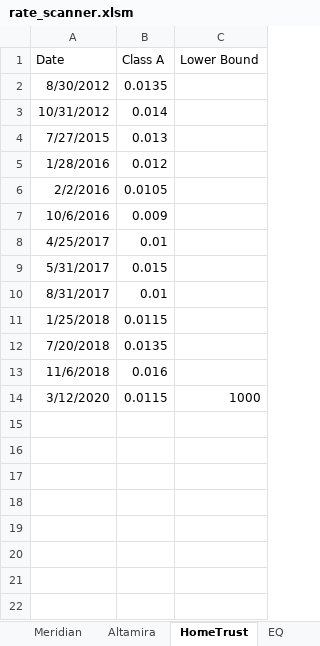
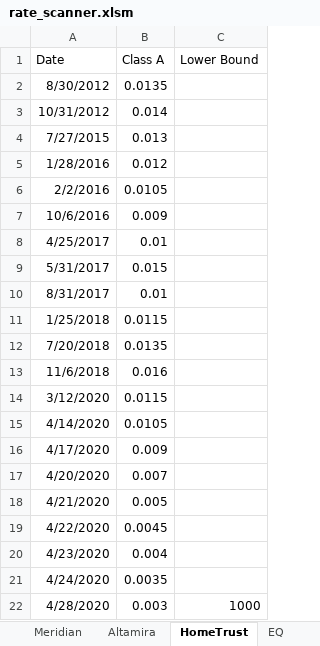
Before and after one commit to Strathhardie/Competitive-Tracker-Public, an Excel workbook: rate-scanner/rate_scanner.xlsm, sheet HomeTrust, drawn as a sheet; values as stored, in another font and other column widths than the file's, no borders; table styles not drawn; the diff names each change by its address in the sheet, - before the commit and + after, or states it on an @@ line.

```diff
--- a/rate-scanner/rate_scanner.xlsm (sheet HomeTrust)
+++ b/rate-scanner/rate_scanner.xlsm (sheet HomeTrust)
-C14 (Lower Bound): 1000
+C14 (Lower Bound): (empty)
+row 15: 4/14/2020 | 0.0105
+row 16: 4/17/2020 | 0.009
+row 17: 4/20/2020 | 0.007
+row 18: 4/21/2020 | 0.005
+row 19: 4/22/2020 | 0.0045
+row 20: 4/23/2020 | 0.004
+row 21: 4/24/2020 | 0.0035
+row 22: 4/28/2020 | 0.003 | 1000
```
Also changed, not shown: sheet Broker_Report, sheet Retail_Report, sheet BNS, sheet US$_Report, sheet Menu, sheet RBC, 12 more sheets, other sheet tabs, formulas that keep their value.
